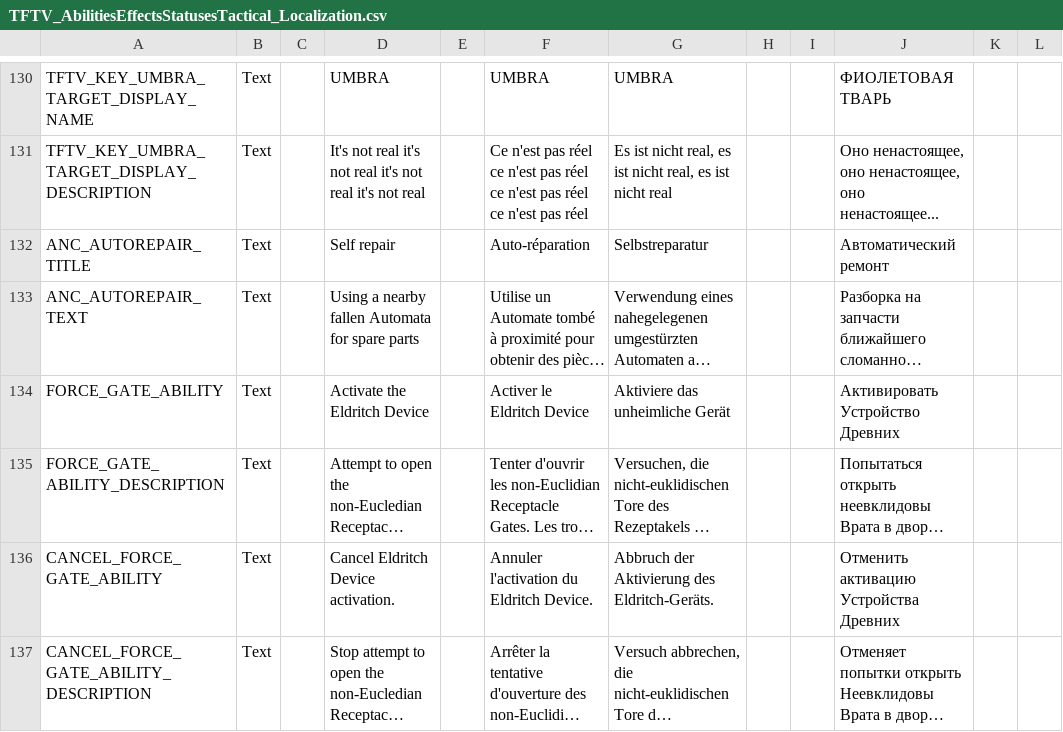
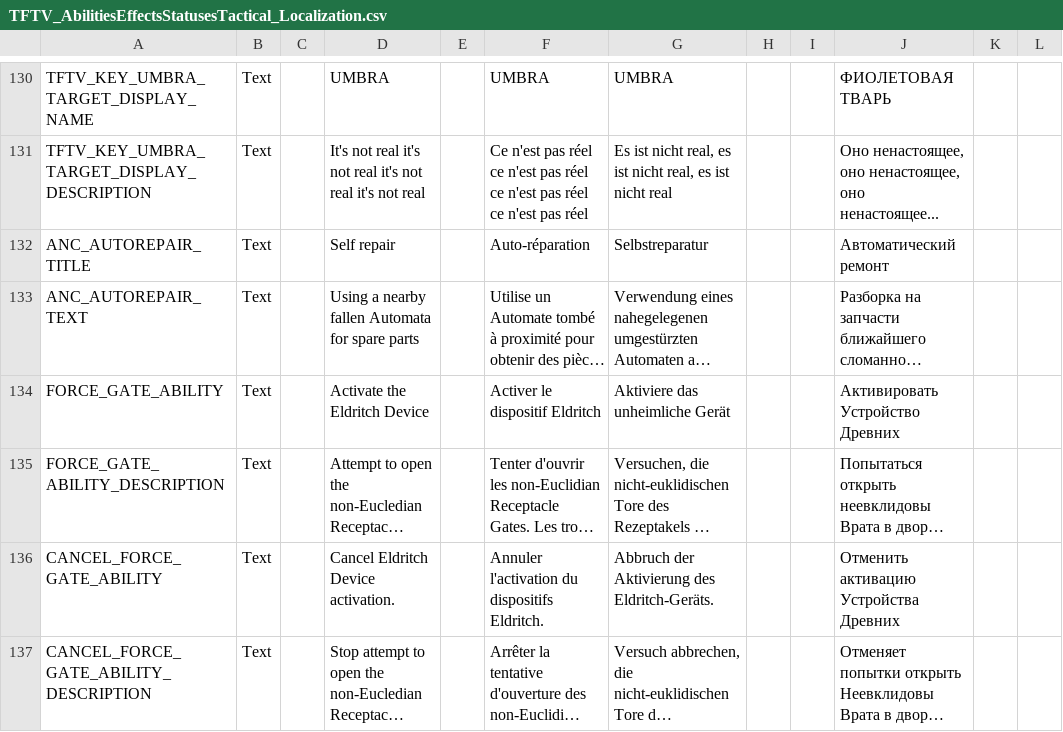
Before and after one commit to ArLn-Fr/TFTV, a CSV file: Dist/Assets/Localization/TFTV_AbilitiesEffectsStatusesTactical_Localization.csv, drawn as a sheet; only a part is shown, gaps mark what is left out; long unchanged cells end in …; the diff covers the shown part only; the diff names each change by its address in the sheet, - before the commit and + after, or states it on an @@ line.

Commit message:
French translation

```diff
--- a/Dist/Assets/Localization/TFTV_AbilitiesEffectsStatusesTactical_Localization.csv
+++ b/Dist/Assets/Localization/TFTV_AbilitiesEffectsStatusesTactical_Localization.csv
-F134: Activer le Eldritch Device
+F134: Activer le dispositif Eldritch
-F136: Annuler l'activation du Eldritch Device.
+F136: Annuler l'activation du dispositifs Eldritch.
```
Also changed, not shown: 18 edited cells elsewhere in this file, Dist/Assets/Localization/TFTV_AircraftRework_Localization.csv, Dist/Assets/Localization/TFTV_Events_Localization.csv, 4 other files.
